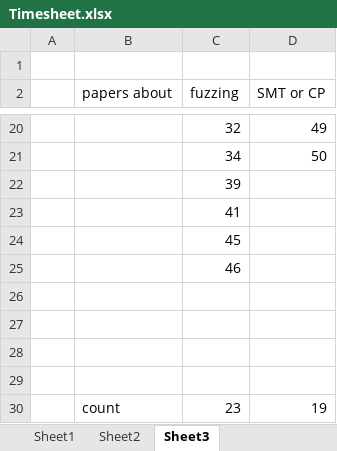
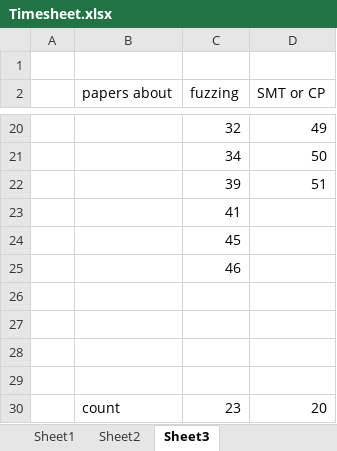
Before and after one commit to rubenkindt/Masterproef-paper-RubenKindt, an Excel workbook: Timesheet.xlsx, sheet Sheet3, drawn as a sheet; only a part is shown, gaps mark what is left out; values as stored, in another font and other column widths than the file's, no borders; the diff names each change by its address in the sheet, - before the commit and + after, or states it on an @@ line.

```diff
--- a/Timesheet.xlsx (sheet Sheet3)
+++ b/Timesheet.xlsx (sheet Sheet3)
-D22 (SMT or CP): (empty)
+D22 (SMT or CP): 51
-D30 (SMT or CP): 19
+D30 (SMT or CP): 20
```
Also changed, not shown: sheet Sheet1, sheet Sheet2, charts or pictures, 9 other files.
